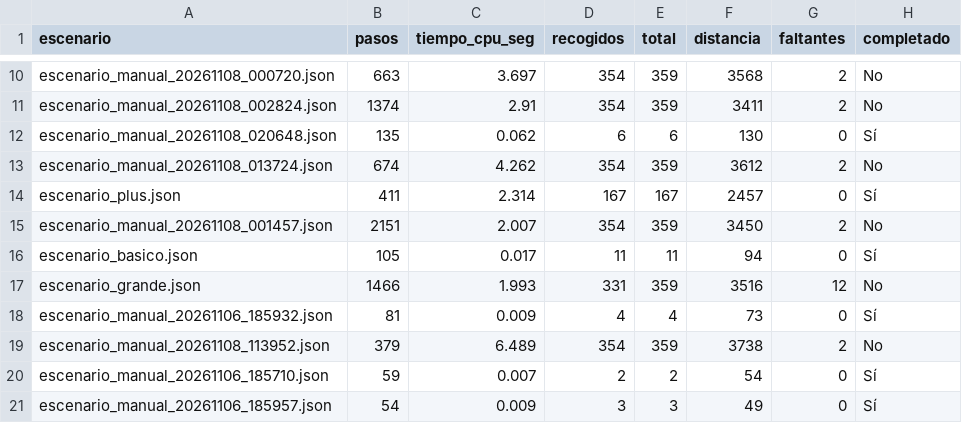
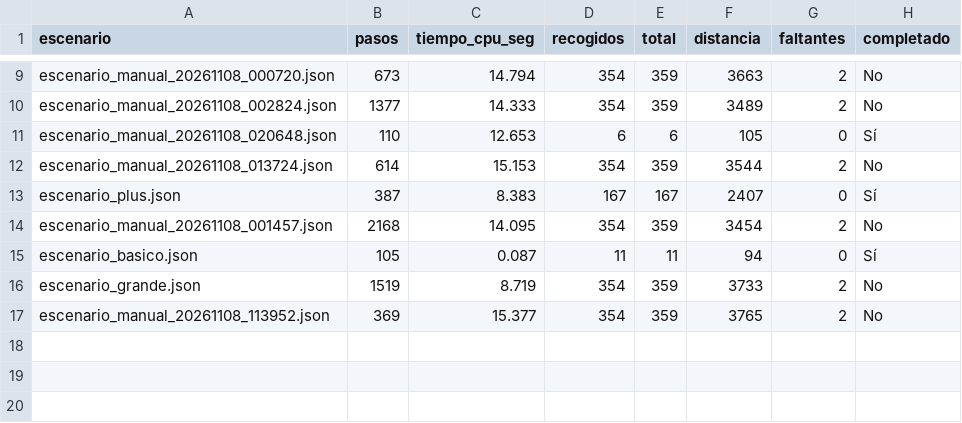
Before and after one commit to Matias-Funes/Algoritmos-2, a CSV file: data/results/resultados_experimentos.csv, drawn as a sheet; only a part is shown, gaps mark what is left out; removed rows and columns are numbered as before the commit, all else as after; the diff covers the shown part only; the diff names each change by its address in the sheet, - before the commit and + after, or states it on an @@ line.

```diff
--- a/data/results/resultados_experimentos.csv
+++ b/data/results/resultados_experimentos.csv
-B9 (pasos): 663
+B9 (pasos): 673
-C9 (tiempo_cpu_seg): 3.697
+C9 (tiempo_cpu_seg): 14.794
-F9 (distancia): 3568
+F9 (distancia): 3663
-B10 (pasos): 1374
+B10 (pasos): 1377
-C10 (tiempo_cpu_seg): 2.91
+C10 (tiempo_cpu_seg): 14.333
-F10 (distancia): 3411
+F10 (distancia): 3489
-B11 (pasos): 135
+B11 (pasos): 110
-C11 (tiempo_cpu_seg): 0.062
+C11 (tiempo_cpu_seg): 12.653
-F11 (distancia): 130
+F11 (distancia): 105
-B12 (pasos): 674
+B12 (pasos): 614
-C12 (tiempo_cpu_seg): 4.262
+C12 (tiempo_cpu_seg): 15.153
-F12 (distancia): 3612
+F12 (distancia): 3544
-B13 (pasos): 411
+B13 (pasos): 387
-C13 (tiempo_cpu_seg): 2.314
+C13 (tiempo_cpu_seg): 8.383
-F13 (distancia): 2457
+F13 (distancia): 2407
-B14 (pasos): 2151
+B14 (pasos): 2168
-C14 (tiempo_cpu_seg): 2.007
+C14 (tiempo_cpu_seg): 14.095
-F14 (distancia): 3450
+F14 (distancia): 3454
-C15 (tiempo_cpu_seg): 0.017
+C15 (tiempo_cpu_seg): 0.087
-B16 (pasos): 1466
+B16 (pasos): 1519
-C16 (tiempo_cpu_seg): 1.993
+C16 (tiempo_cpu_seg): 8.719
-D16 (recogidos): 331
+D16 (recogidos): 354
-F16 (distancia): 3516
+F16 (distancia): 3733
-G16 (faltantes): 12
+G16 (faltantes): 2
-row 18: escenario_manual_20261106_185932.json | 81 | 0.009 | 4 | 4 | 73 | 0 | Sí
-B17 (pasos): 379
+B17 (pasos): 369
-C17 (tiempo_cpu_seg): 6.489
+C17 (tiempo_cpu_seg): 15.377
-F17 (distancia): 3738
+F17 (distancia): 3765
-row 20: escenario_manual_20261106_185710.json | 59 | 0.007 | 2 | 2 | 54 | 0 | Sí
-row 21: escenario_manual_20261106_185957.json | 54 | 0.009 | 3 | 3 | 49 | 0 | Sí
```
Also changed, not shown: 1 removed row and 29 edited cells elsewhere in this file, 3 other files.
